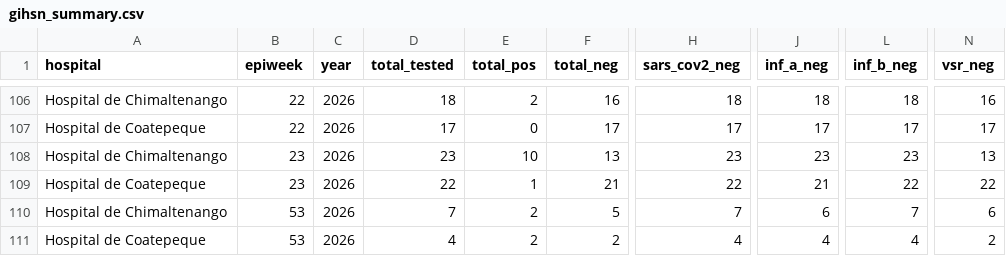
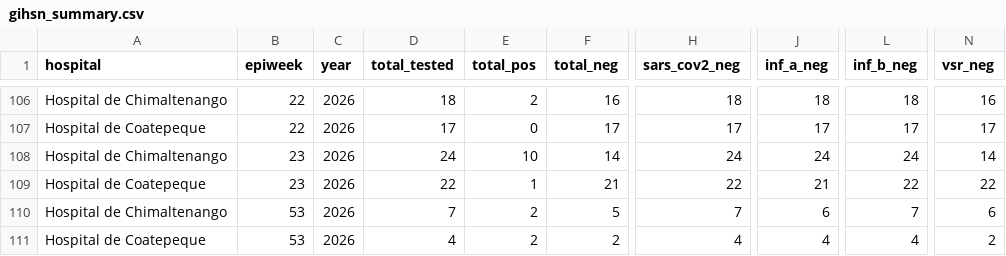
Before and after one commit to funsaludinvestigacion/enfermedades_infecciosas, a CSV file: docs/gihsn_summary.csv, drawn as a sheet; only a part is shown, gaps mark what is left out; the diff names each change by its address in the sheet, - before the commit and + after, or states it on an @@ line.

```diff
--- a/docs/gihsn_summary.csv
+++ b/docs/gihsn_summary.csv
-D108 (total_tested): 23
+D108 (total_tested): 24
-F108 (total_neg): 13
+F108 (total_neg): 14
-H108 (sars_cov2_neg): 23
+H108 (sars_cov2_neg): 24
-J108 (inf_a_neg): 23
+J108 (inf_a_neg): 24
-L108 (inf_b_neg): 23
+L108 (inf_b_neg): 24
-N108 (vsr_neg): 13
+N108 (vsr_neg): 14
```
